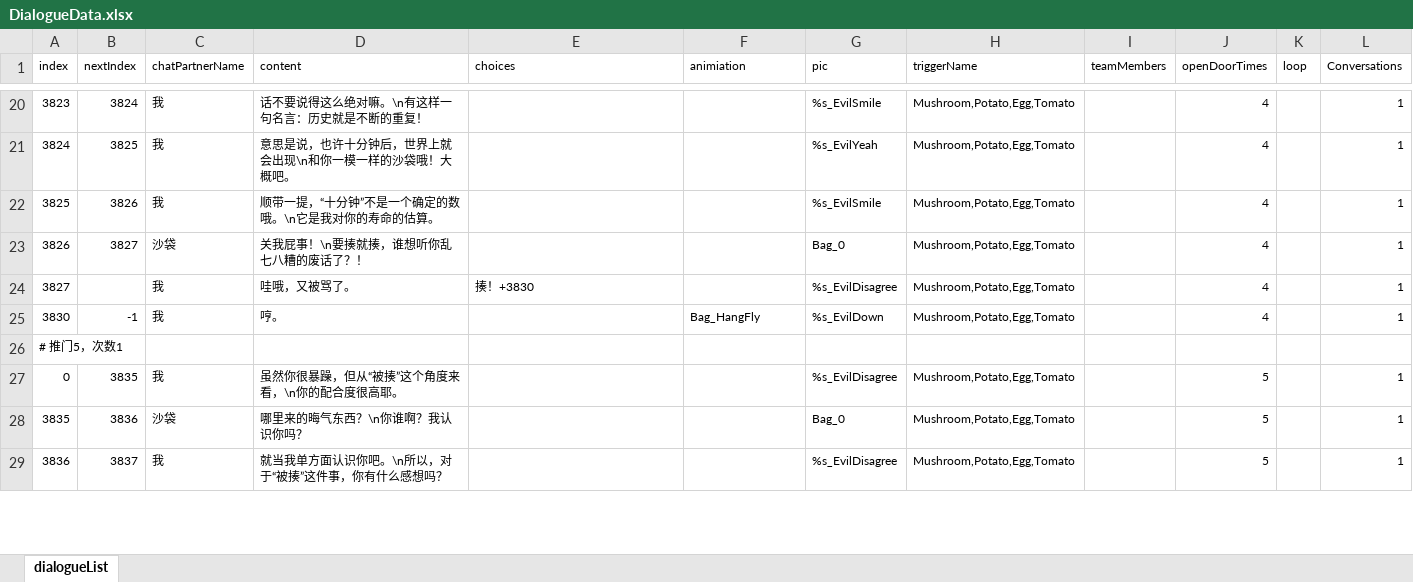
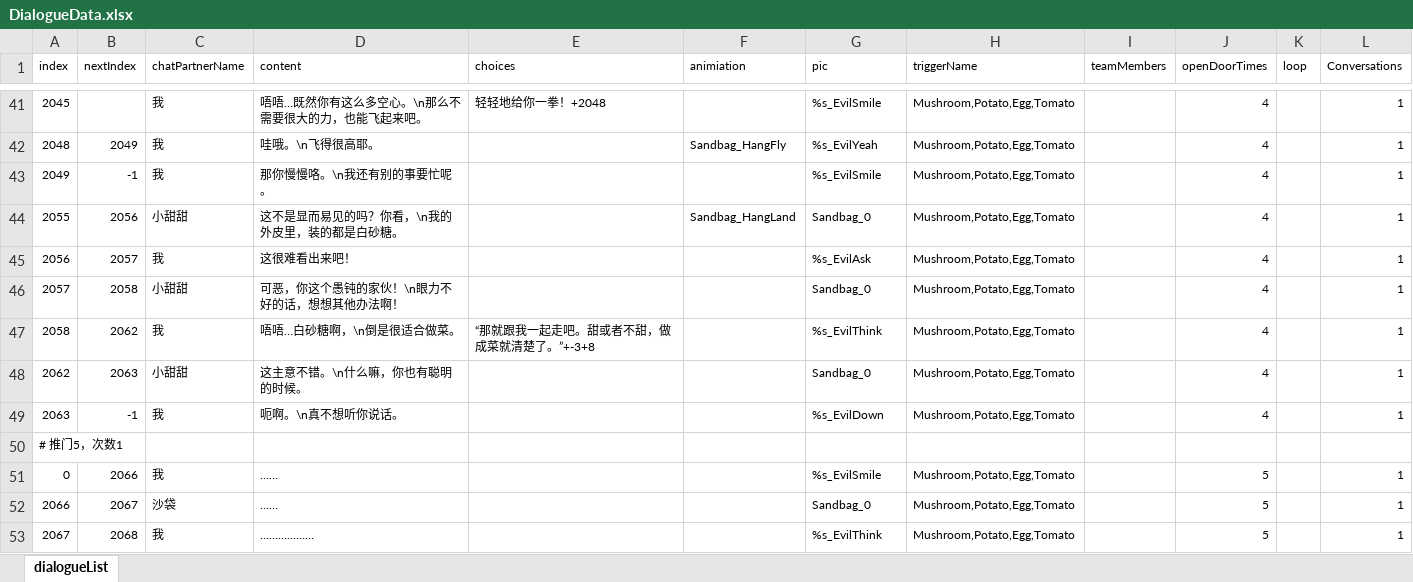
Before and after one commit to 00Z26/RecipeGame, an Excel workbook: Assets/Script/Dialogue/Data/ExcelSwapData/DialogueData.xlsx, sheet dialogueList, drawn as a sheet; only a part is shown, gaps mark what is left out; values as stored, in another font and other column widths than the file's, no borders; removed rows and columns are numbered as before the commit, all else as after; the diff covers the shown part only; the diff names each change by its address in the sheet, - before the commit and + after, or states it on an @@ line.

```diff
--- a/Assets/Script/Dialogue/Data/ExcelSwapData/DialogueData.xlsx (sheet dialogueList)
+++ b/Assets/Script/Dialogue/Data/ExcelSwapData/DialogueData.xlsx (sheet dialogueList)
-A41 (index): 3823
+A41 (index): 2045
-B41 (nextIndex): 3824
+B41 (nextIndex): (empty)
-D41 (content): 话不要说得这么绝对嘛。\n有这样一句名言：历史就是不断的重复！
+D41 (content): 唔唔…既然你有这么多空心。\n那么不需要很大的力，也能飞起来吧。
-E41 (choices): (empty)
+E41 (choices): 轻轻地给你一拳！+2048
-A42 (index): 3824
+A42 (index): 2048
-B42 (nextIndex): 3825
+B42 (nextIndex): 2049
-D42 (content): 意思是说，也许十分钟后，世界上就会出现\n和你一模一样的沙袋哦！大概吧。
+D42 (content): 哇哦。\n飞得很高耶。
-F42 (animiation): (empty)
+F42 (animiation): Sandbag_HangFly
-A43 (index): 3825
+A43 (index): 2049
-B43 (nextIndex): 3826
+B43 (nextIndex): -1
-D43 (content): 顺带一提，“十分钟”不是一个确定的数哦。\n它是我对你的寿命的估算。
+D43 (content): 那你慢慢咯。\n我还有别的事要忙呢。
-row 23: 3826 | 3827 | 沙袋 | 关我屁事！\n要揍就揍，谁想听你乱七八糟的废话了？！ |  |  | Bag_0 | Mushroom,Potato,Egg,Tomato |  | 4 |  | 1
-row 24: 3827 |  | 我 | 哇哦，又被骂了。 | 揍！+3830 |  | %s_EvilDisagree | Mushroom,Potato,Egg,Tomato |  | 4 |  | 1
+row 44: 2055 | 2056 | 小甜甜 | 这不是显而易见的吗？你看，\n我的外皮里，装的都是白砂糖。 |  | Sandbag_HangLand | Sandbag_0 | Mushroom,Potato,Egg,Tomato |  | 4 |  | 1
+row 45: 2056 | 2057 | 我 | 这很难看出来吧！ |  |  | %s_EvilAsk | Mushroom,Potato,Egg,Tomato |  | 4 |  | 1
+row 46: 2057 | 2058 | 小甜甜 | 可恶，你这个愚钝的家伙！\n眼力不好的话，想想其他办法啊！ |  |  | Sandbag_0 | Mushroom,Potato,Egg,Tomato |  | 4 |  | 1
+row 47: 2058 | 2062 | 我 | 唔唔…白砂糖啊，\n倒是很适合做菜。 | “那就跟我一起走吧。甜或者不甜，做成菜就清楚了。”+-3+8 |  | %s_EvilThink | Mushroom,Potato,Egg,Tomato |  | 4 |  | 1
+row 48: 2062 | 2063 | 小甜甜 | 这主意不错。\n什么嘛，你也有聪明的时候。 |  |  | Sandbag_0 | Mushroom,Potato,Egg,Tomato |  | 4 |  | 1
-A49 (index): 3830
+A49 (index): 2063
-D49 (content): 哼。
+D49 (content): 呃啊。\n真不想听你说话。
-F49 (animiation): Bag_HangFly
+F49 (animiation): (empty)
-B51 (nextIndex): 3835
+B51 (nextIndex): 2066
-D51 (content): 虽然你很暴躁，但从“被揍”这个角度来看，\n你的配合度很高耶。
+D51 (content): ……
-G51 (pic): %s_EvilDisagree
+G51 (pic): %s_EvilSmile
-A52 (index): 3835
+A52 (index): 2066
-B52 (nextIndex): 3836
+B52 (nextIndex): 2067
-D52 (content): 哪里来的晦气东西？\n你谁啊？我认识你吗？
+D52 (content): ……
-G52 (pic): Bag_0
+G52 (pic): Sandbag_0
-A53 (index): 3836
+A53 (index): 2067
-B53 (nextIndex): 3837
+B53 (nextIndex): 2068
-D53 (content): 就当我单方面认识你吧。\n所以，对于“被揍”这件事，你有什么感想吗？
+D53 (content): ………………
-G53 (pic): %s_EvilDisagree
+G53 (pic): %s_EvilThink
```
Also changed, not shown: 48 added rows, 4 removed rows and 81 edited cells elsewhere in this sheet, 9 other files.
